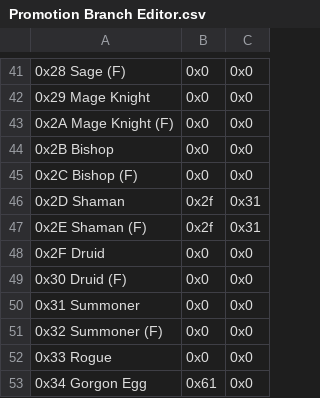
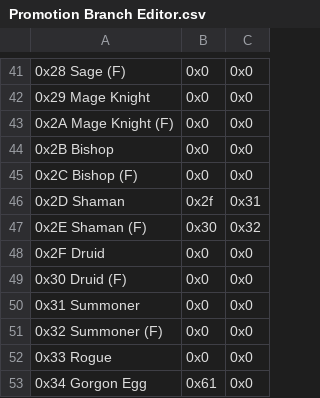
Before and after one commit to FireEmblemUniverse/CCB_Round1, a CSV file: Tables/FE8 Nightmare modules/Promotion/Promotion Branch Editor.csv, drawn as a sheet; only a part is shown, gaps mark what is left out.

Commit message:
fixed fshaman promo

```diff
--- a/Tables/FE8 Nightmare modules/Promotion/Promotion Branch Editor.csv
+++ b/Tables/FE8 Nightmare modules/Promotion/Promotion Branch Editor.csv
@@ -46,3 +46,3 @@
 0x2D Shaman,0x2f,0x31
-0x2E Shaman (F),0x2f,0x31
+0x2E Shaman (F),0x30,0x32
 0x2F Druid,0x0,0x0
```
Also changed, not shown: 2 other files.
